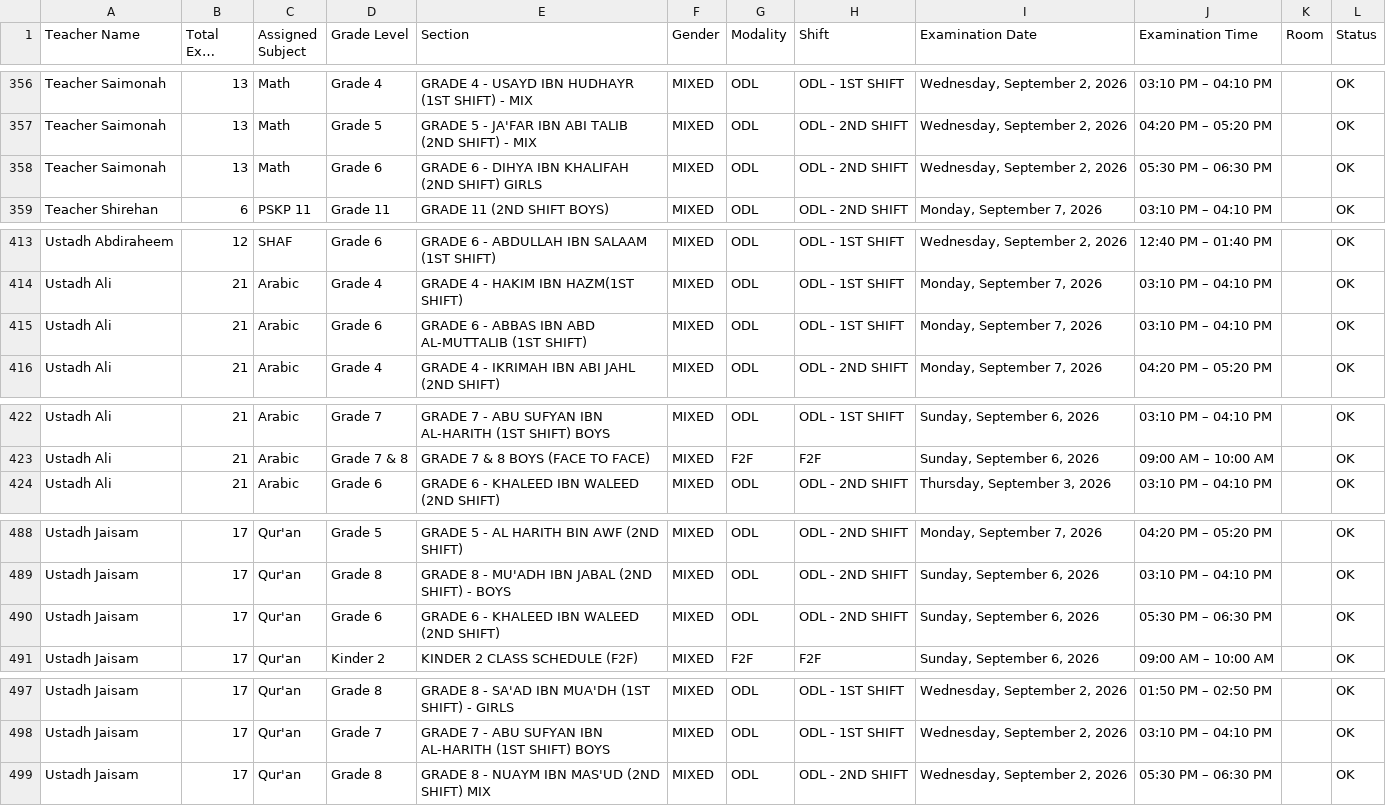
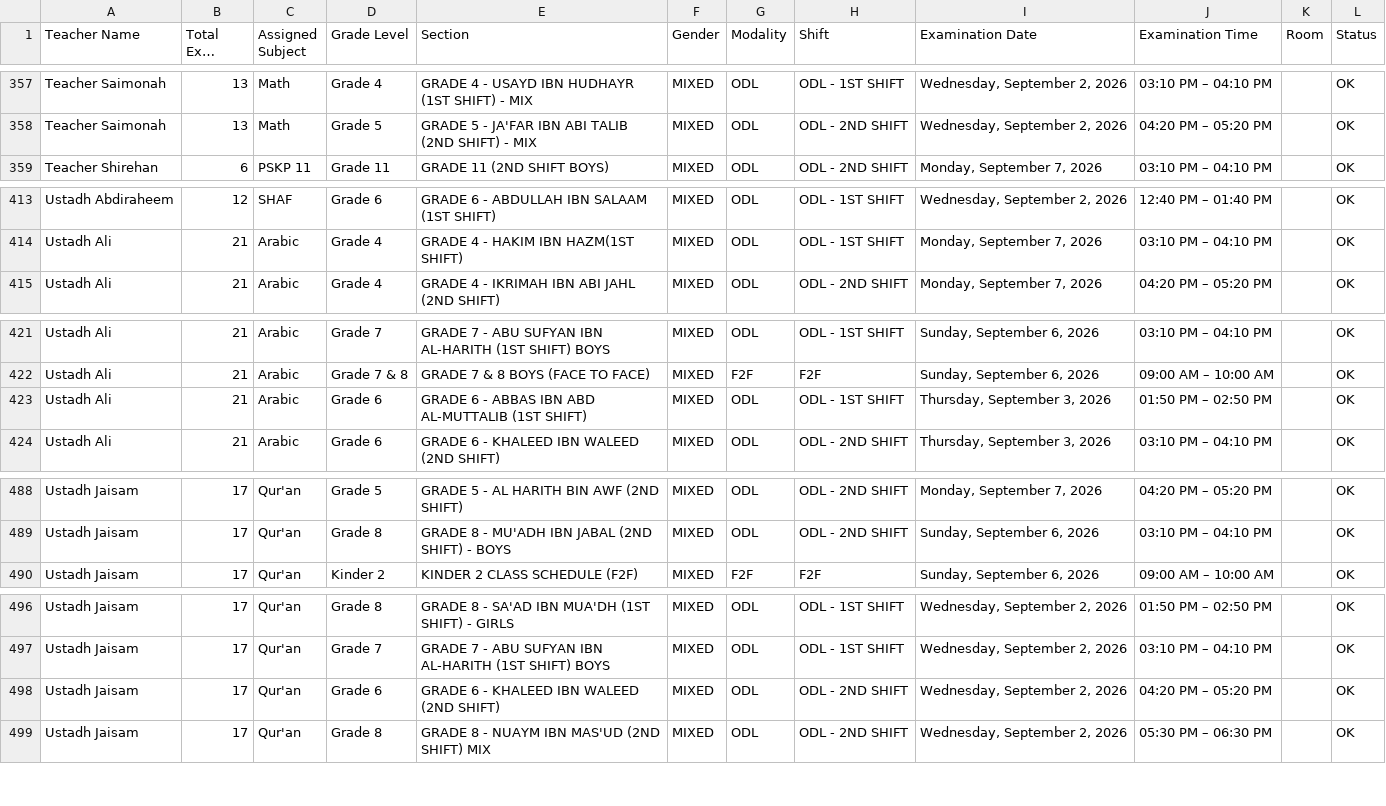
Before and after one commit to zhairel/AMIS-Exam-Scheduler, a CSV file: AMIS_Teacher_Exam_Subject_Assignments.csv, drawn as a sheet; only a part is shown, gaps mark what is left out; long unchanged cells end in …; removed rows and columns are numbered as before the commit, all else as after; the diff covers the shown part only; the diff names each change by its address in the sheet, - before the commit and + after, or states it on an @@ line.

Commit message:
feat: Add 2 hours (120 mins) for Grade 6 Elementary Math across all 5 sections

```diff
--- a/AMIS_Teacher_Exam_Subject_Assignments.csv
+++ b/AMIS_Teacher_Exam_Subject_Assignments.csv
-row 358: Teacher Saimonah | 13 | Math | Grade 6 | GRADE 6 - DIHYA IBN KHALIFAH (2ND SHIFT) GIRLS | MIXED | ODL | ODL - 2ND SHIFT | Wednesday, September 2, 2026 | 05:30 PM – 06:30 PM |  | OK
-row 415: Ustadh Ali | 21 | Arabic | Grade 6 | GRADE 6 - ABBAS IBN ABD AL-MUTTALIB (1ST SHIFT) | MIXED | ODL | ODL - 1ST SHIFT | Monday, September 7, 2026 | 03:10 PM – 04:10 PM |  | OK
+row 423: Ustadh Ali | 21 | Arabic | Grade 6 | GRADE 6 - ABBAS IBN ABD AL-MUTTALIB (1ST SHIFT) | MIXED | ODL | ODL - 1ST SHIFT | Thursday, September 3, 2026 | 01:50 PM – 02:50 PM |  | OK
-row 490: Ustadh Jaisam | 17 | Qur'an | Grade 6 | GRADE 6 - KHALEED IBN WALEED (2ND SHIFT) | MIXED | ODL | ODL - 2ND SHIFT | Sunday, September 6, 2026 | 05:30 PM – 06:30 PM |  | OK
+row 498: Ustadh Jaisam | 17 | Qur'an | Grade 6 | GRADE 6 - KHALEED IBN WALEED (2ND SHIFT) | MIXED | ODL | ODL - 2ND SHIFT | Wednesday, September 2, 2026 | 04:20 PM – 05:20 PM |  | OK
```
Also changed, not shown: 4 added rows, 3 removed rows and 4 edited cells elsewhere in this file, 3 other files.
